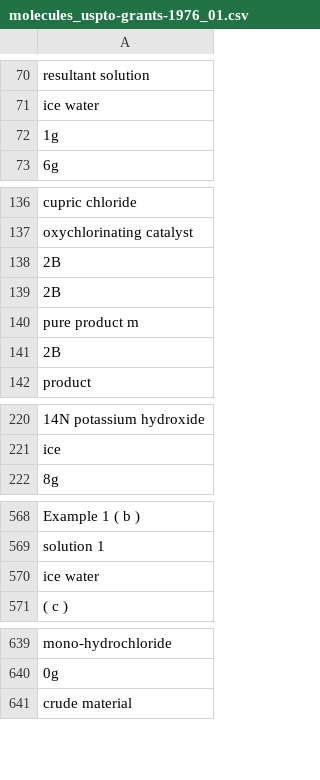
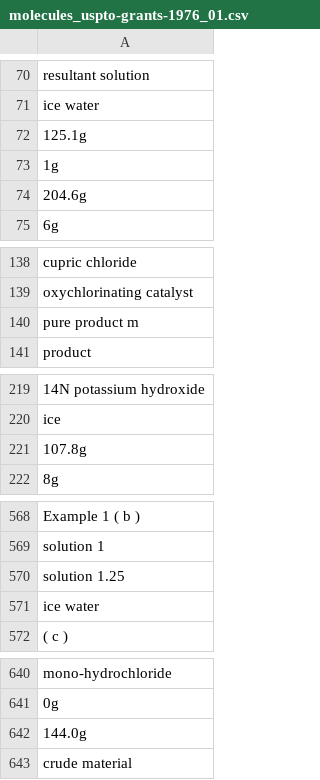
Before and after one commit to sustainable-processes/ORDerly, a CSV file: orderly/data/test_data/extracted_ord_test_data_dont_trust_labelling/molecule_names/molecules_uspto-grants-1976_01.csv, drawn as a sheet; only a part is shown, gaps mark what is left out; removed rows and columns are numbered as before the commit, all else as after; the diff covers the shown part only; the diff names each change by its address in the sheet, - before the commit and + after, or states it on an @@ line.

```diff
--- a/orderly/data/test_data/extracted_ord_test_data_dont_trust_labelling/molecule_names/molecules_uspto-grants-1976_01.csv
+++ b/orderly/data/test_data/extracted_ord_test_data_dont_trust_labelling/molecule_names/molecules_uspto-grants-1976_01.csv
+row 72: 125.1g
+row 74: 204.6g
-row 138: 2B
-row 139: 2B
-row 141: 2B
+row 221: 107.8g
+row 570: solution 1.25
+row 642: 144.0g
```
Also changed, not shown: 1 added row elsewhere in this file, orderly/data/test_data/extracted_ord_test_data_dont_trust_labelling/molecule_names/molecules_uspto-grants-1995_11.csv, orderly/data/test_data/extracted_ord_test_data_trust_labelling/molecule_names/molecules_uspto-grants-1976_01.csv, 54 other files.
